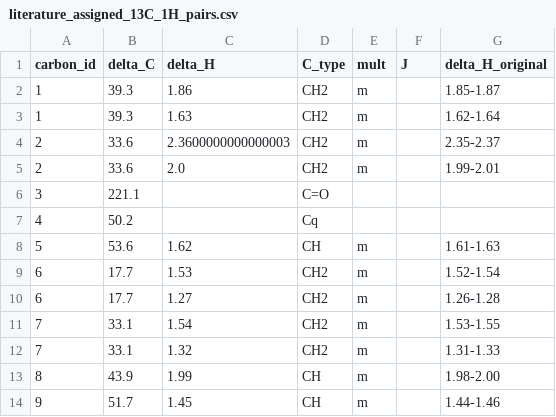
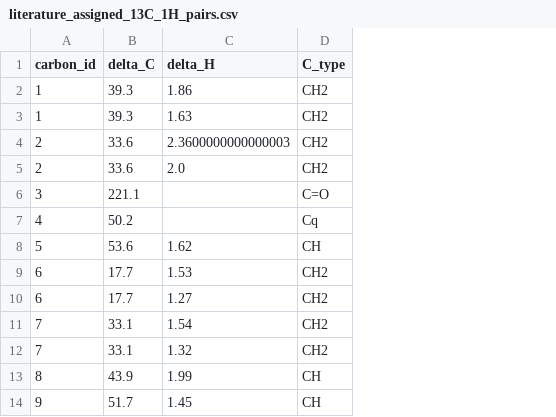
Before and after one commit to Qing-ui/PodoNMR, a CSV file: external_case_3_oxo_abieta_13_ene/literature_assigned_13C_1H_pairs.csv, drawn as a sheet; only a part is shown; the diff names each change by its address in the sheet, - before the commit and + after, or states it on an @@ line.

```diff
--- a/external_case_3_oxo_abieta_13_ene/literature_assigned_13C_1H_pairs.csv
+++ b/external_case_3_oxo_abieta_13_ene/literature_assigned_13C_1H_pairs.csv
-column E (mult), rows 2-14: m | m | m | m |  |  | m | m | m | m | m | m | m
-column F (J), empty
-column G (delta_H_original), rows 2-14: 1.85-1.87 | 1.62-1.64 | 2.35-2.37 | 1.99-2.01 |  |  | 1.61-1.63 | 1.52-1.54 | 1.26-1.28 | 1.53-1.55 | 1.31-1.33 | 1.98-2.00 | 1.44-1.46
```
Also changed, not shown: 9 other files.
